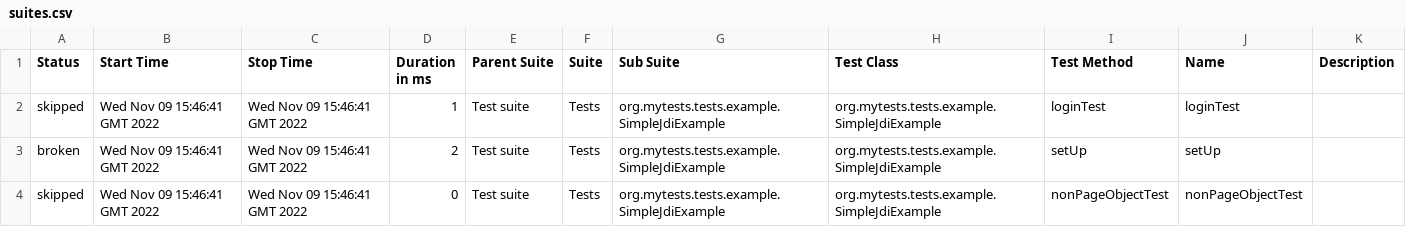
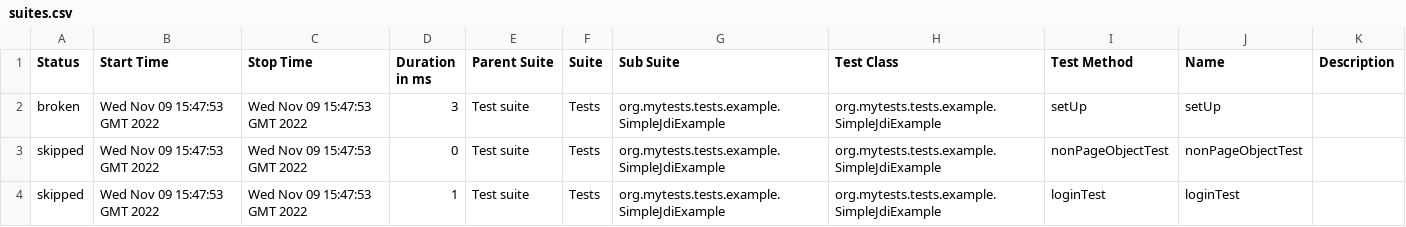
Before and after one commit to jdi-examples/jdi-introduction, a CSV file: 1/data/suites.csv, drawn as a sheet.

```diff
--- a/1/data/suites.csv
+++ b/1/data/suites.csv
@@ -1,4 +1,4 @@
 "Status","Start Time","Stop Time","Duration in ms","Parent Suite","Suite","Sub Suite","Test Class","Test Method","Name","Description"
-"skipped","Wed Nov 09 15:46:41 GMT 2022","Wed Nov 09 15:46:41 GMT 2022","1","Test suite","Tests","org.mytests.tests.example.SimpleJdiExample","org.mytests.tests.example.SimpleJdiExample","loginTest","loginTest",""
-"broken","Wed Nov 09 15:46:41 GMT 2022","Wed Nov 09 15:46:41 GMT 2022","2","Test suite","Tests","org.mytests.tests.example.SimpleJdiExample","org.mytests.tests.example.SimpleJdiExample","setUp","setUp",""
-"skipped","Wed Nov 09 15:46:41 GMT 2022","Wed Nov 09 15:46:41 GMT 2022","0","Test suite","Tests","org.mytests.tests.example.SimpleJdiExample","org.mytests.tests.example.SimpleJdiExample","nonPageObjectTest","nonPageObjectTest",""
+"broken","Wed Nov 09 15:47:53 GMT 2022","Wed Nov 09 15:47:53 GMT 2022","3","Test suite","Tests","org.mytests.tests.example.SimpleJdiExample","org.mytests.tests.example.SimpleJdiExample","setUp","setUp",""
+"skipped","Wed Nov 09 15:47:53 GMT 2022","Wed Nov 09 15:47:53 GMT 2022","0","Test suite","Tests","org.mytests.tests.example.SimpleJdiExample","org.mytests.tests.example.SimpleJdiExample","nonPageObjectTest","nonPageObjectTest",""
+"skipped","Wed Nov 09 15:47:53 GMT 2022","Wed Nov 09 15:47:53 GMT 2022","1","Test suite","Tests","org.mytests.tests.example.SimpleJdiExample","org.mytests.tests.example.SimpleJdiExample","loginTest","loginTest",""
```
Also changed, not shown: 22 other files.
